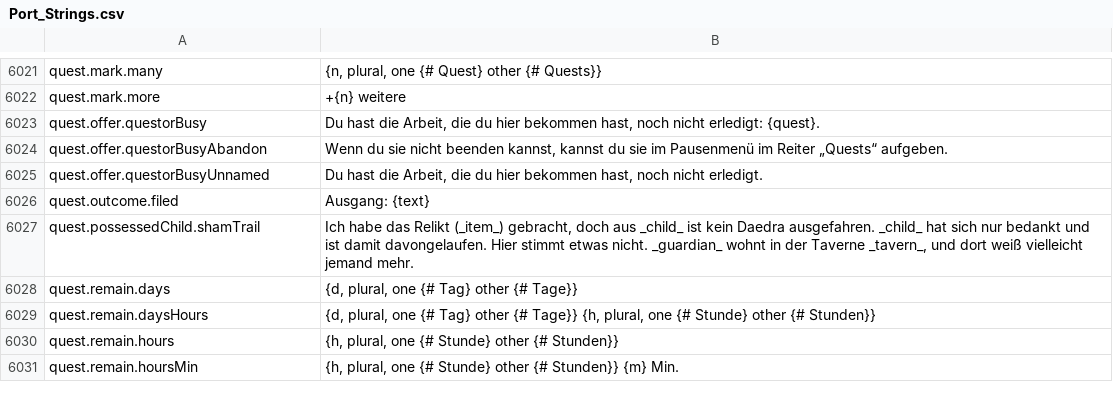
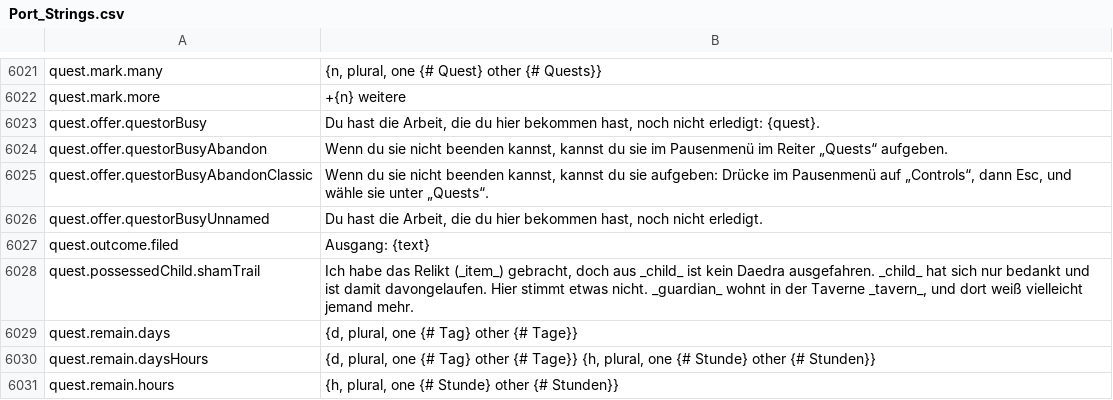
Before and after one commit to Lattymoy/daggerfall-js-source, a CSV file: locales/de/Port_Strings.csv, drawn as a sheet; only a part is shown, gaps mark what is left out; the shorter side is filled out with more unchanged rows; the diff names each change by its address in the sheet, - before the commit and + after, or states it on an @@ line.

```diff
--- a/locales/de/Port_Strings.csv
+++ b/locales/de/Port_Strings.csv
+row 6025: quest.offer.questorBusyAbandonClassic | Wenn du sie nicht beenden kannst, kannst du sie aufgeben: Drücke im Pausenmenü auf „Controls“, dann Esc, und wähle sie unter „Quests“.
```
Also changed, not shown: locales/bg/Port_Strings.csv, locales/da/Port_Strings.csv, 33 other files.
